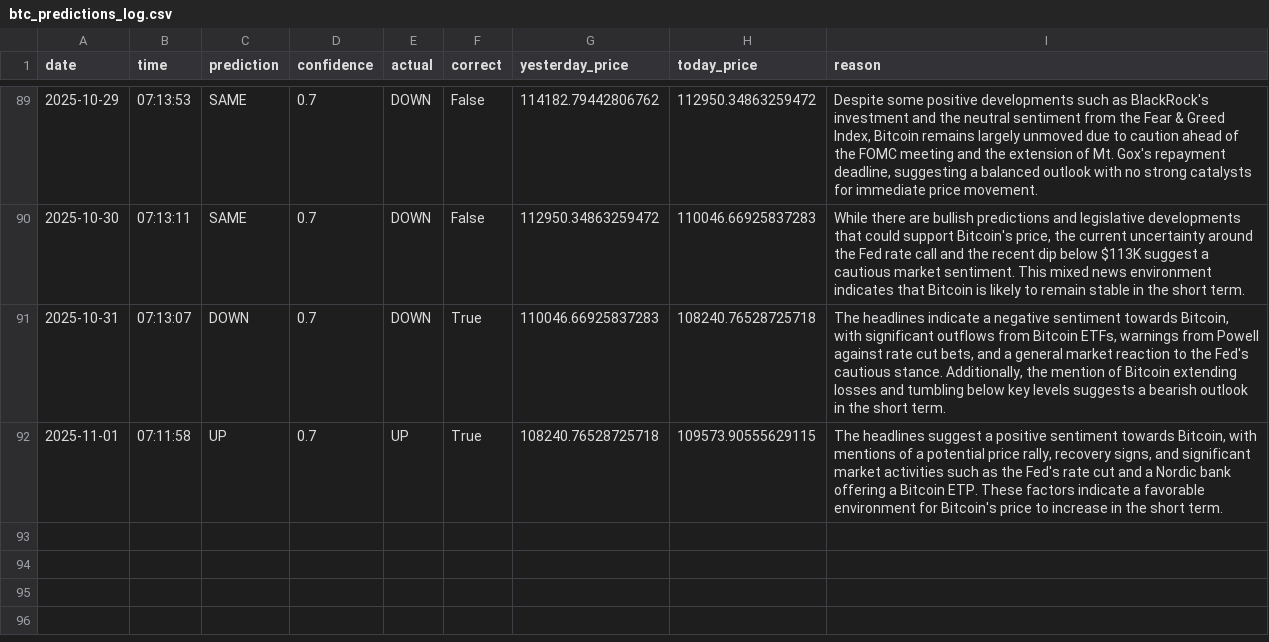
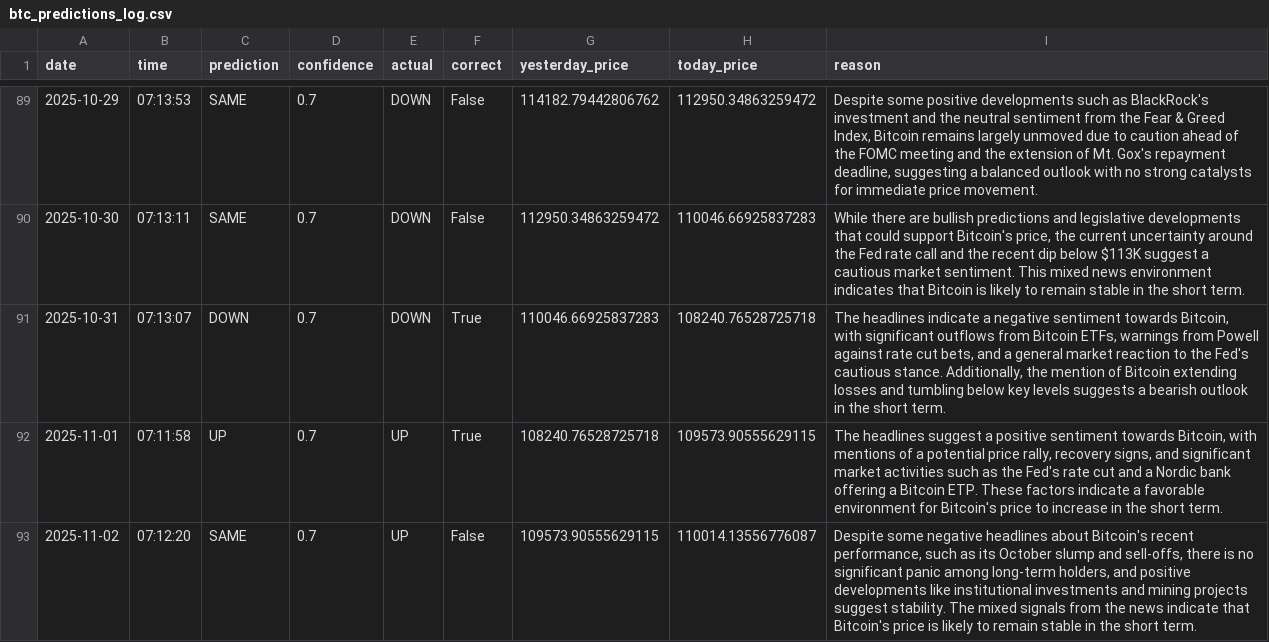
Before and after one commit to phoenixpeak/btc-predictor, a CSV file: btc_predictions_log.csv, drawn as a sheet; only a part is shown, gaps mark what is left out.

```diff
--- a/btc_predictions_log.csv
+++ b/btc_predictions_log.csv
@@ -92 +92,2 @@ date,time,prediction,confidence,actual,correct,yesterday_price,today_price,reaso
 2025-11-01,07:11:58,UP,0.7,UP,True,108240.76528725718,109573.90555629115,"The headlines suggest a positive sentiment towards Bitcoin, with mentions of a potential price rally, recovery signs, and significant market activities such as the Fed's rate cut and a Nordic bank offering a Bitcoin ETP. These factors indicate a favorable environment for Bitcoin's price to increase in the short term."
+2025-11-02,07:12:20,SAME,0.7,UP,False,109573.90555629115,110014.13556776087,"Despite some negative headlines about Bitcoin's recent performance, such as its October slump and sell-offs, there is no significant panic among long-term holders, and positive developments like institutional investments and mining projects suggest stability. The mixed signals from the news indicate that Bitcoin's price is likely to remain stable in the short term."
```
Also changed, not shown: gold_predictions_log.csv.
